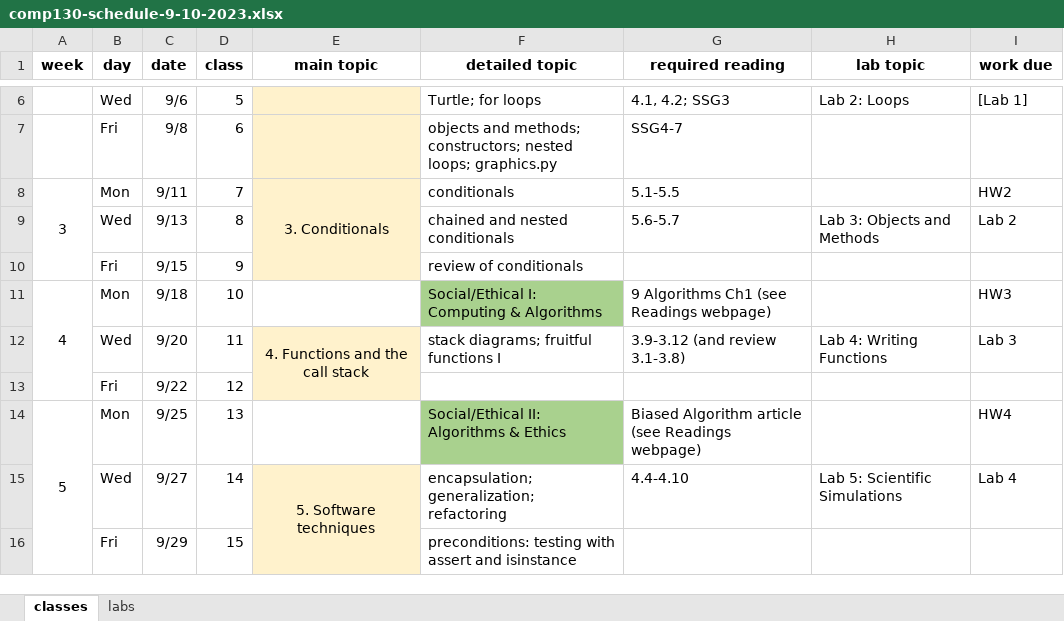
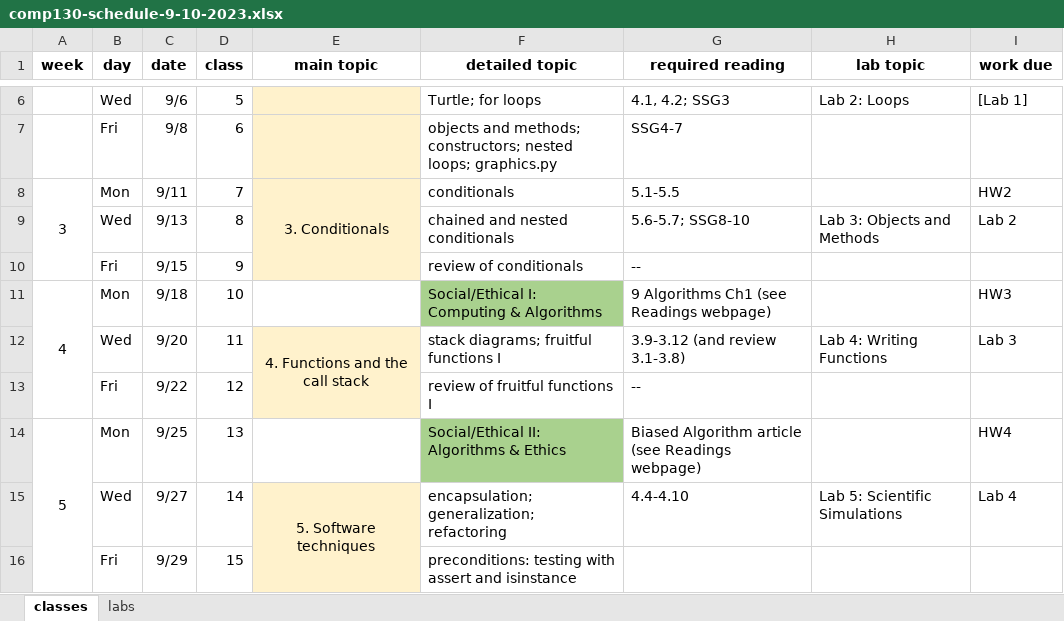
Before and after one commit to dickinson-comp130-01-fa2023/comp130-web, an Excel workbook: comp130-schedule-9-10-2023.xlsx, sheet classes, drawn as a sheet; only a part is shown, gaps mark what is left out; values as stored, in another font and other column widths than the file's, no borders; the diff names each change by its address in the sheet, - before the commit and + after, or states it on an @@ line.

Commit message:
minor update

```diff
--- a/comp130-schedule-9-10-2023.xlsx (sheet classes)
+++ b/comp130-schedule-9-10-2023.xlsx (sheet classes)
-G9 (required reading): 5.6-5.7
+G9 (required reading): 5.6-5.7; SSG8-10
-G10 (required reading): (empty)
+G10 (required reading): --
-F13 (detailed topic): (empty)
+F13 (detailed topic): review of fruitful functions I
-G13 (required reading): (empty)
+G13 (required reading): --
```
